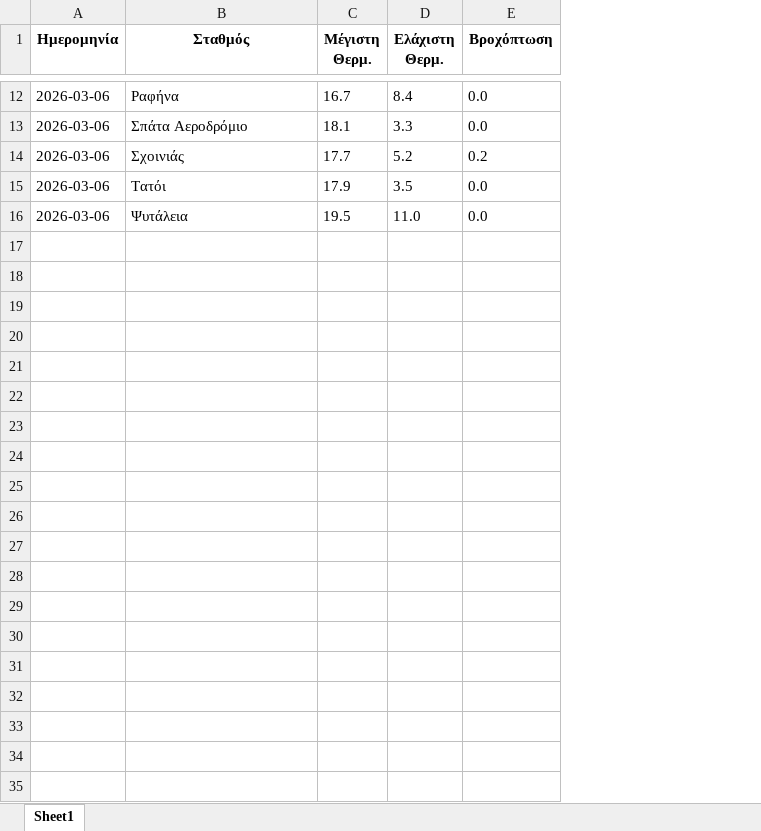
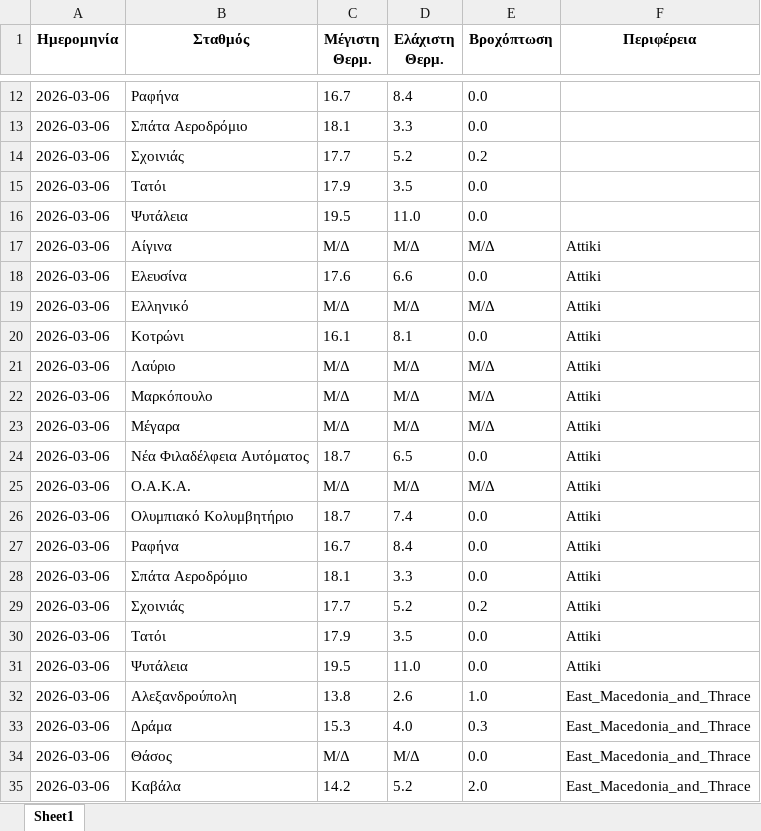
Before and after one commit to neafiladelfeiaheat-glitch/HNMS-OLD, an Excel workbook: weather_history.xlsx, sheet Sheet1, drawn as a sheet; only a part is shown, gaps mark what is left out; values as stored, in another font and other column widths than the file's, no borders; the diff covers the shown part only; the diff names each change by its address in the sheet, - before the commit and + after, or states it on an @@ line.

```diff
--- a/weather_history.xlsx (sheet Sheet1)
+++ b/weather_history.xlsx (sheet Sheet1)
+column F (Περιφέρεια), empty
+row 17: 2026-03-06 | Αίγινα | Μ/Δ | Μ/Δ | Μ/Δ | Attiki
+row 18: 2026-03-06 | Ελευσίνα | 17.6 | 6.6 | 0.0 | Attiki
+row 19: 2026-03-06 | Ελληνικό | Μ/Δ | Μ/Δ | Μ/Δ | Attiki
+row 20: 2026-03-06 | Κοτρώνι | 16.1 | 8.1 | 0.0 | Attiki
+row 21: 2026-03-06 | Λαύριο | Μ/Δ | Μ/Δ | Μ/Δ | Attiki
+row 22: 2026-03-06 | Μαρκόπουλο | Μ/Δ | Μ/Δ | Μ/Δ | Attiki
+row 23: 2026-03-06 | Μέγαρα | Μ/Δ | Μ/Δ | Μ/Δ | Attiki
+row 24: 2026-03-06 | Νέα Φιλαδέλφεια Αυτόματος | 18.7 | 6.5 | 0.0 | Attiki
+row 25: 2026-03-06 | Ο.Α.Κ.Α. | Μ/Δ | Μ/Δ | Μ/Δ | Attiki
+row 26: 2026-03-06 | Ολυμπιακό Κολυμβητήριο | 18.7 | 7.4 | 0.0 | Attiki
+row 27: 2026-03-06 | Ραφήνα | 16.7 | 8.4 | 0.0 | Attiki
+row 28: 2026-03-06 | Σπάτα Αεροδρόμιο | 18.1 | 3.3 | 0.0 | Attiki
+row 29: 2026-03-06 | Σχοινιάς | 17.7 | 5.2 | 0.2 | Attiki
+row 30: 2026-03-06 | Τατόι | 17.9 | 3.5 | 0.0 | Attiki
+row 31: 2026-03-06 | Ψυτάλεια | 19.5 | 11.0 | 0.0 | Attiki
+row 32: 2026-03-06 | Αλεξανδρούπολη | 13.8 | 2.6 | 1.0 | East_Macedonia_and_Thrace
+row 33: 2026-03-06 | Δράμα | 15.3 | 4.0 | 0.3 | East_Macedonia_and_Thrace
+row 34: 2026-03-06 | Θάσος | Μ/Δ | Μ/Δ | 0.0 | East_Macedonia_and_Thrace
+row 35: 2026-03-06 | Καβάλα | 14.2 | 5.2 | 2.0 | East_Macedonia_and_Thrace
```
Also changed, not shown: 77 added rows elsewhere in this sheet, 13 other files.
